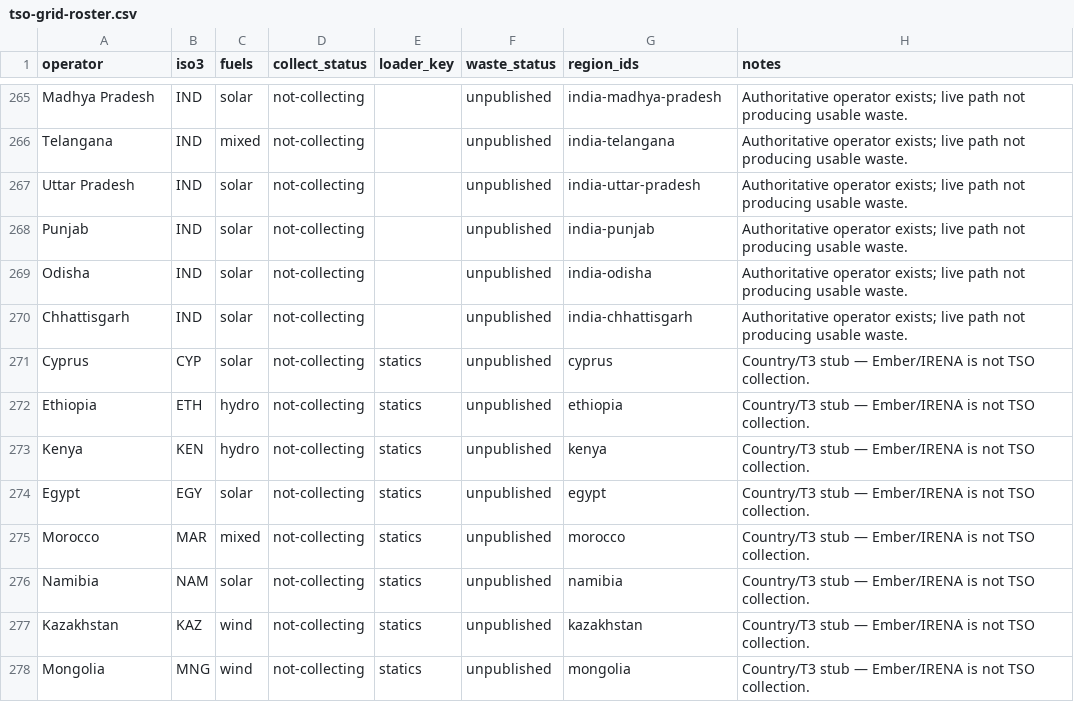
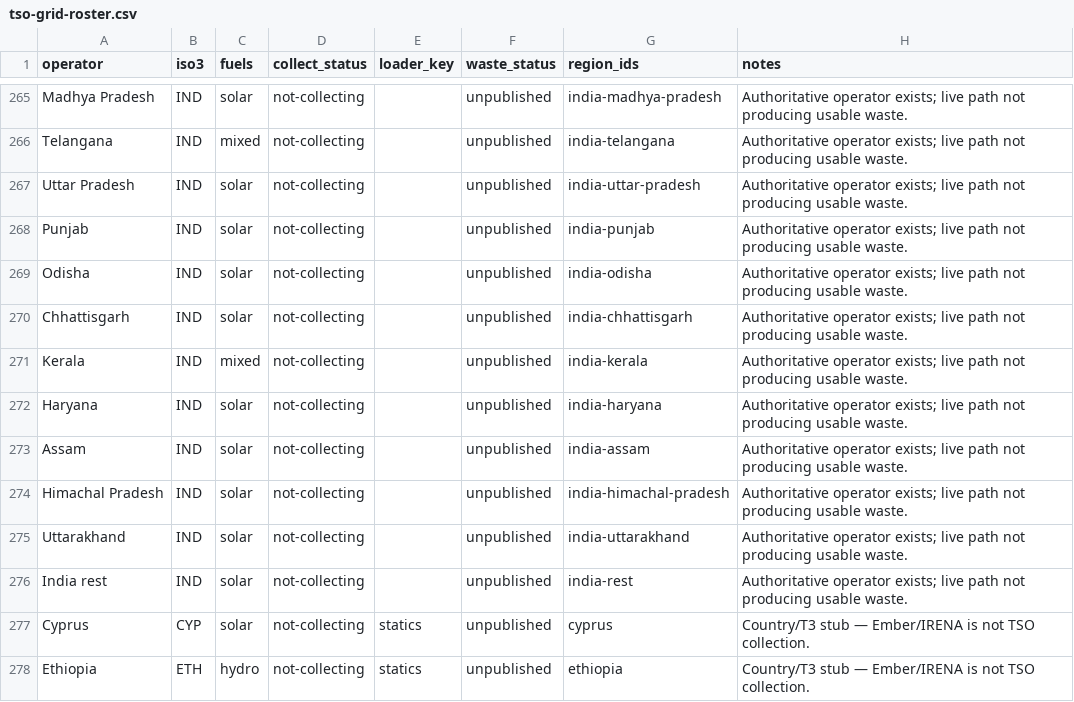
Before and after one commit to honeybeesquad/every-last-joule-dashboard, a CSV file: data/coverage-audit/tso-grid-roster.csv, drawn as a sheet; only a part is shown, gaps mark what is left out; the shorter side is filled out with more unchanged rows.

```diff
--- a/data/coverage-audit/tso-grid-roster.csv
+++ b/data/coverage-audit/tso-grid-roster.csv
@@ -270,2 +270,8 @@ Odisha,IND,solar,not-collecting,,unpublished,india-odisha,Authoritative operator
 Chhattisgarh,IND,solar,not-collecting,,unpublished,india-chhattisgarh,Authoritative operator exists; live path not producing usable waste.
+Kerala,IND,mixed,not-collecting,,unpublished,india-kerala,Authoritative operator exists; live path not producing usable waste.
+Haryana,IND,solar,not-collecting,,unpublished,india-haryana,Authoritative operator exists; live path not producing usable waste.
+Assam,IND,solar,not-collecting,,unpublished,india-assam,Authoritative operator exists; live path not producing usable waste.
+Himachal Pradesh,IND,solar,not-collecting,,unpublished,india-himachal-pradesh,Authoritative operator exists; live path not producing usable waste.
+Uttarakhand,IND,solar,not-collecting,,unpublished,india-uttarakhand,Authoritative operator exists; live path not producing usable waste.
+India rest,IND,solar,not-collecting,,unpublished,india-rest,Authoritative operator exists; live path not producing usable waste.
 Cyprus,CYP,solar,not-collecting,statics,unpublished,cyprus,Country/T3 stub — Ember/IRENA is not TSO collection.
```
Also changed, not shown: 54 other files.
